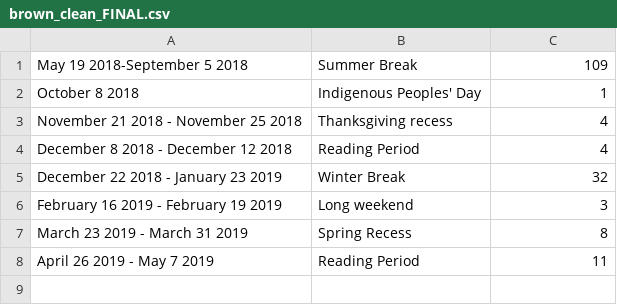
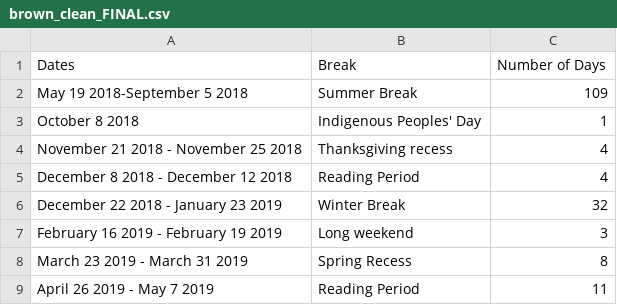
Before and after one commit to dailypenn/data, a CSV file: ivy-league-breaks/brown/brown_clean_FINAL.csv, drawn as a sheet.

```diff
--- a/ivy-league-breaks/brown/brown_clean_FINAL.csv
+++ b/ivy-league-breaks/brown/brown_clean_FINAL.csv
@@ -1 +1,2 @@
+Dates,Break,Number of Days
 May 19 2018-September 5 2018,Summer Break,109
```
Also changed, not shown: ivy-league-breaks/princeton/princeton_clean.csv, 6 other files.
